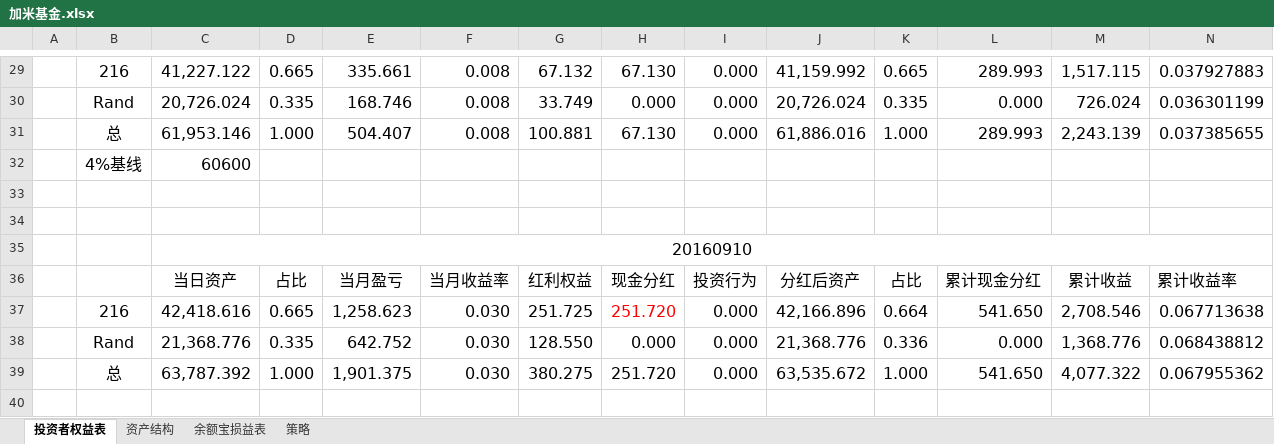
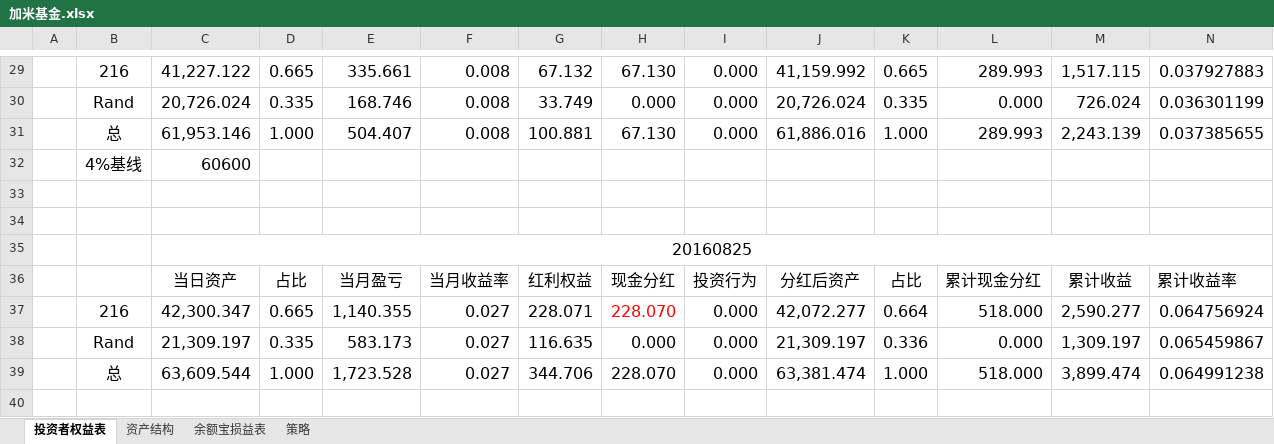
Before and after one commit to randliu/tractionrec, an Excel workbook: 加米基金.xlsx, sheet 投资者权益表, drawn as a sheet; only a part is shown, gaps mark what is left out; values as stored, in another font and other column widths than the file's, no borders; removed rows and columns are numbered as before the commit, all else as after; rows hold the shown columns only; the diff names each change by its address in the sheet, - before the commit and + after, or states it on an @@ line.

```diff
--- a/加米基金.xlsx (sheet 投资者权益表)
+++ b/加米基金.xlsx (sheet 投资者权益表)
-C35: 20160910
+C35: 20160825
-row 37:  | 216 | 42,418.616 | 0.665 | 1,258.623 | 0.030 | 251.725 | 251.720 | 0.000 | 42,166.896 | 0.664 | 541.650 | 2,708.546 | 0.067713638
-row 38:  | Rand | 21,368.776 | 0.335 | 642.752 | 0.030 | 128.550 | 0.000 | 0.000 | 21,368.776 | 0.336 | 0.000 | 1,368.776 | 0.068438812
-row 39:  | 总 | 63,787.392 | 1.000 | 1,901.375 | 0.030 | 380.275 | 251.720 | 0.000 | 63,535.672 | 1.000 | 541.650 | 4,077.322 | 0.067955362
+row 37:  | 216 | 42,300.347 | 0.665 | 1,140.355 | 0.027 | 228.071 | 228.070 | 0.000 | 42,072.277 | 0.664 | 518.000 | 2,590.277 | 0.064756924
+row 38:  | Rand | 21,309.197 | 0.335 | 583.173 | 0.027 | 116.635 | 0.000 | 0.000 | 21,309.197 | 0.336 | 0.000 | 1,309.197 | 0.065459867
+row 39:  | 总 | 63,609.544 | 1.000 | 1,723.528 | 0.027 | 344.706 | 228.070 | 0.000 | 63,381.474 | 1.000 | 518.000 | 3,899.474 | 0.064991238
```
Also changed, not shown: sheet 资产结构, sheet 余额宝损益表.
